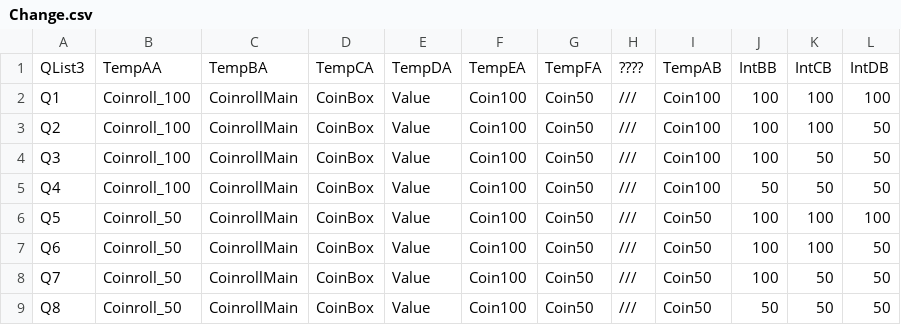
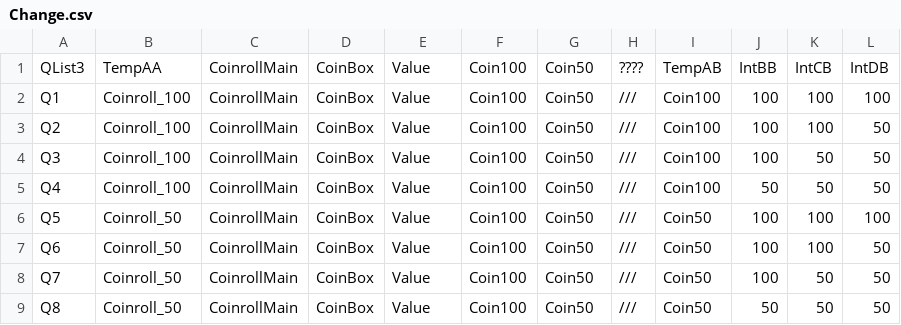
Before and after one commit to rAIMu-kazuya/labo, a CSV file: CCProg/TempList/Temp3/Change.csv, drawn as a sheet.

```diff
--- a/CCProg/TempList/Temp3/Change.csv
+++ b/CCProg/TempList/Temp3/Change.csv
@@ -1,2 +1,2 @@
-QList3,TempAA,TempBA,TempCA,TempDA,TempEA,TempFA,????,TempAB,IntBB,IntCB,IntDB
+QList3,TempAA,CoinrollMain,CoinBox,Value,Coin100,Coin50,????,TempAB,IntBB,IntCB,IntDB
 Q1,Coinroll_100,CoinrollMain,CoinBox,Value,Coin100,Coin50,///,Coin100,100,100,100
```
Also changed, not shown: CCProg/TempList/Temp2/Change.csv, 11 other files.
